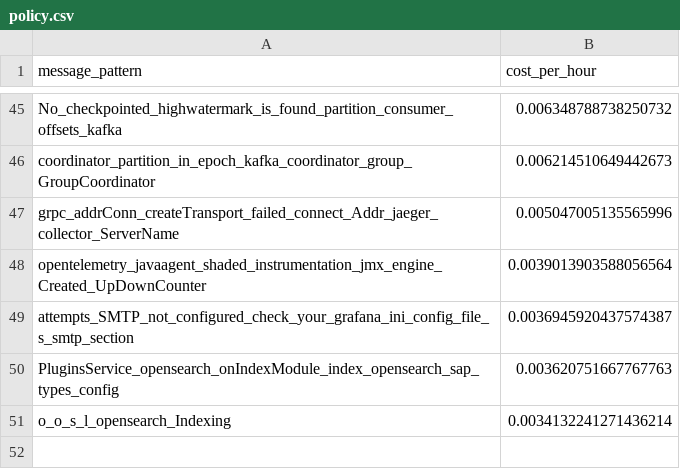
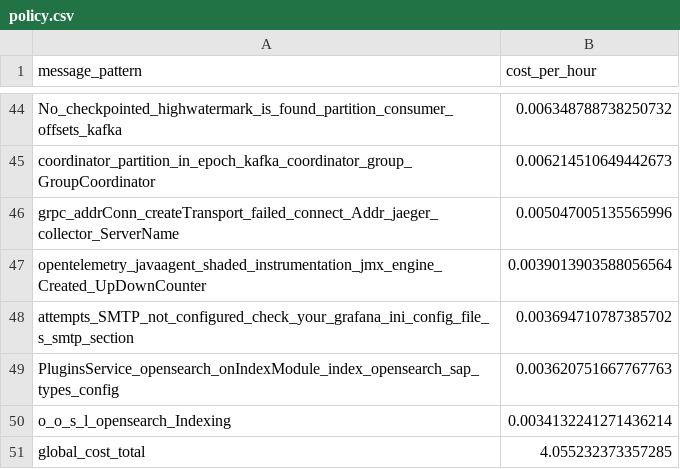
Before and after one commit to log-10x/gitops-demo, a CSV file: lookups/policy.csv, drawn as a sheet; only a part is shown, gaps mark what is left out; the diff covers the shown part only.

```diff
--- a/lookups/policy.csv
+++ b/lookups/policy.csv
@@ -48,4 +47,5 @@ grpc_addrConn_createTransport_failed_connect_Addr_jaeger_collector_ServerName,0.
 opentelemetry_javaagent_shaded_instrumentation_jmx_engine_Created_UpDownCounter,0.0039013903588056564
-attempts_SMTP_not_configured_check_your_grafana_ini_config_file_s_smtp_section,0.0036945920437574387
+attempts_SMTP_not_configured_check_your_grafana_ini_config_file_s_smtp_section,0.003694710787385702
 PluginsService_opensearch_onIndexModule_index_opensearch_sap_types_config,0.003620751667767763
 o_o_s_l_opensearch_Indexing,0.0034132241271436214
+global_cost_total,4.055232373357285
```
Also changed, not shown: 1 removed row and 33 edited cells elsewhere in this file.
